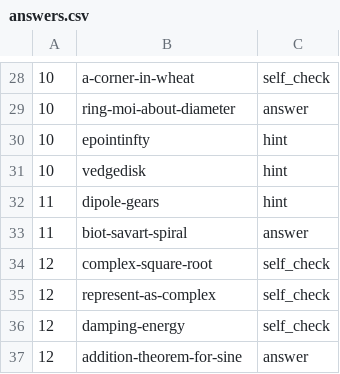
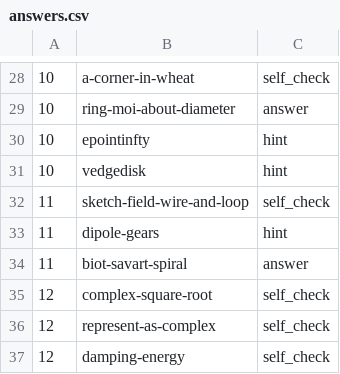
Before and after one commit to bcrowell/lm, a CSV file: fac/answers.csv, drawn as a sheet; only a part is shown, gaps mark what is left out; the shorter side is filled out with more unchanged rows; the diff names each change by its address in the sheet, - before the commit and + after, or states it on an @@ line.

```diff
--- a/fac/answers.csv
+++ b/fac/answers.csv
+row 32: 11 | sketch-field-wire-and-loop | self_check
```
Also changed, not shown: 12 other files.
